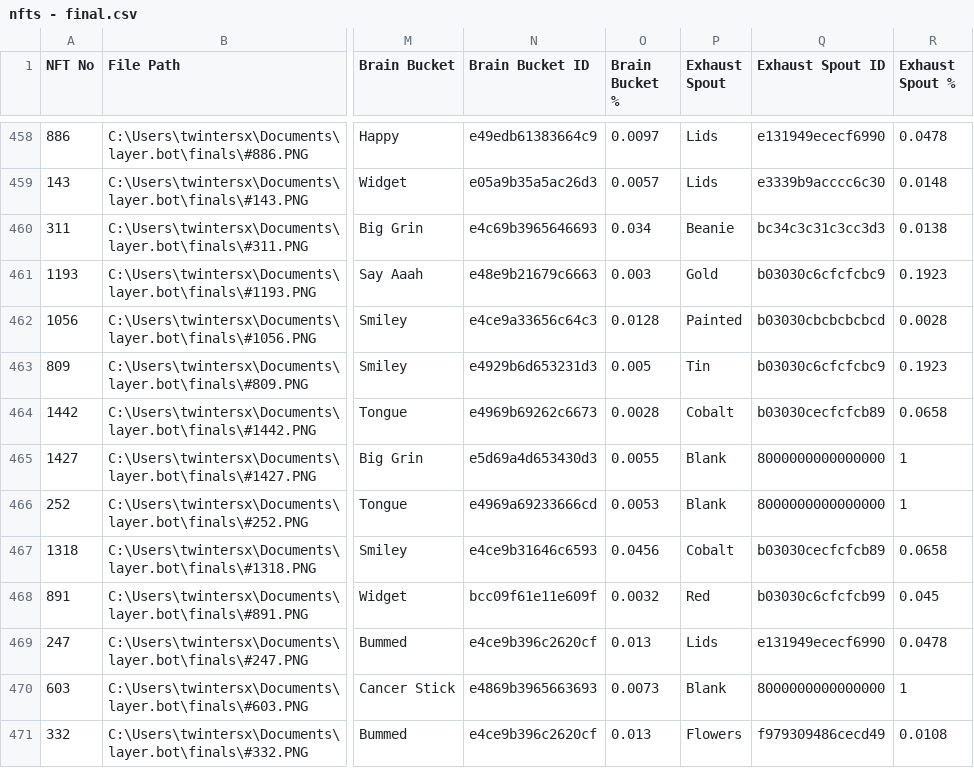
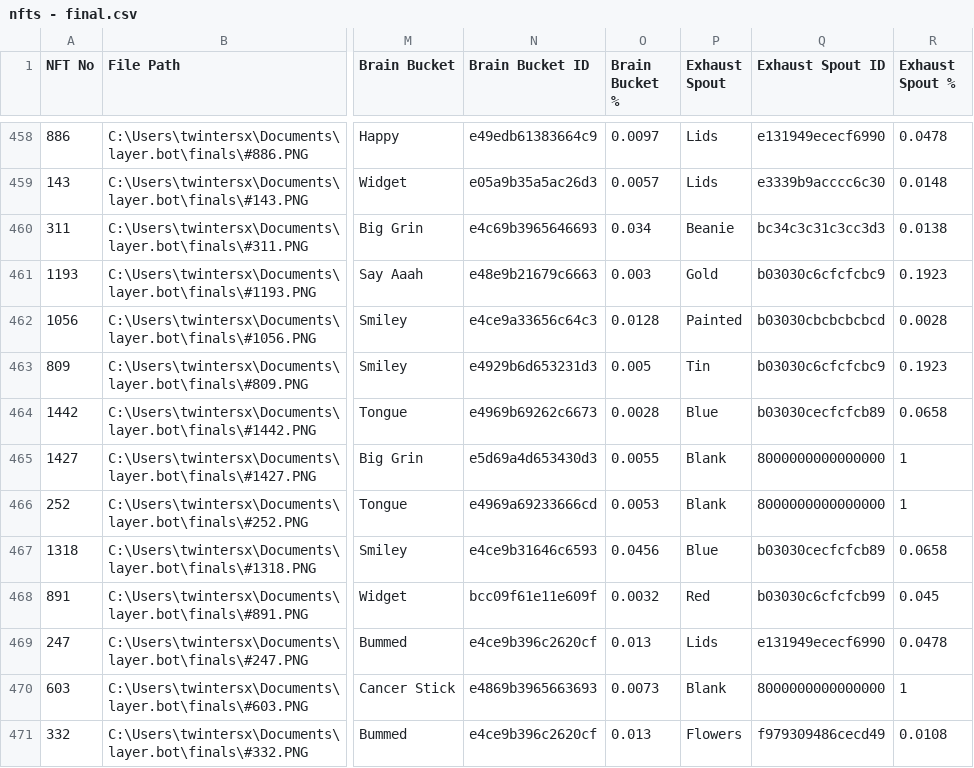
Before and after one commit to twintersx/layer.bot, a CSV file: nfts - final.csv, drawn as a sheet; only a part is shown, gaps mark what is left out; the diff covers the shown part only; the diff names each change by its address in the sheet, - before the commit and + after, or states it on an @@ line.

Commit message:
change cobalt to blue

```diff
--- a/nfts - final.csv
+++ b/nfts - final.csv
-P464 (Exhaust Spout): Cobalt
+P464 (Exhaust Spout): Blue
-P467 (Exhaust Spout): Cobalt
+P467 (Exhaust Spout): Blue
```
Also changed, not shown: 72 edited cells elsewhere in this file.
